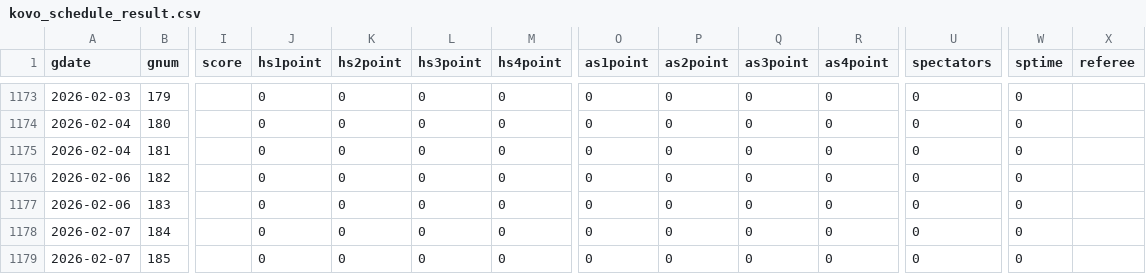
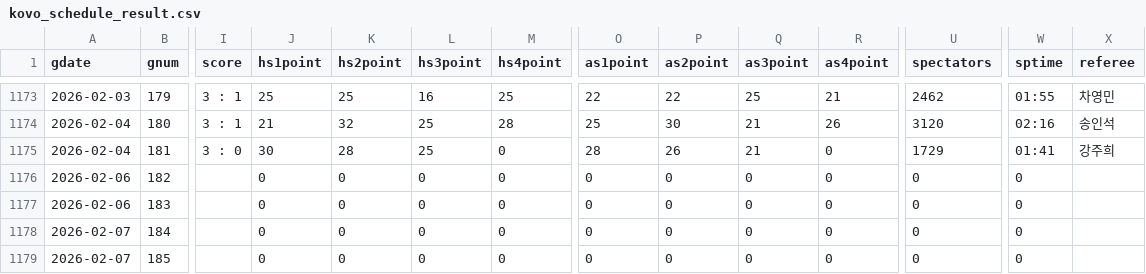
Before and after one commit to dreuire-eng/vl, a CSV file: kovo_schedule_result.csv, drawn as a sheet; only a part is shown, gaps mark what is left out; the diff covers the shown part only; the diff names each change by its address in the sheet, - before the commit and + after, or states it on an @@ line.

```diff
--- a/kovo_schedule_result.csv
+++ b/kovo_schedule_result.csv
-I1173:I1174 (score): (empty)
+I1173:I1174 (score): 3 : 1
-J1173 (hs1point): 0
+J1173 (hs1point): 25
-K1173 (hs2point): 0
+K1173 (hs2point): 25
-L1173 (hs3point): 0
+L1173 (hs3point): 16
-M1173 (hs4point): 0
+M1173 (hs4point): 25
-O1173 (as1point): 0
+O1173 (as1point): 22
-P1173 (as2point): 0
+P1173 (as2point): 22
-Q1173 (as3point): 0
+Q1173 (as3point): 25
-R1173 (as4point): 0
+R1173 (as4point): 21
-U1173 (spectators): 0
+U1173 (spectators): 2462
-W1173 (sptime): 0
+W1173 (sptime): 01:55
-X1173 (referee): (empty)
+X1173 (referee): 차영민
-J1174 (hs1point): 0
+J1174 (hs1point): 21
-K1174 (hs2point): 0
+K1174 (hs2point): 32
-L1174:L1175 (hs3point): 0
+L1174:L1175 (hs3point): 25
-M1174 (hs4point): 0
+M1174 (hs4point): 28
-O1174 (as1point): 0
+O1174 (as1point): 25
-P1174 (as2point): 0
+P1174 (as2point): 30
-Q1174:Q1175 (as3point): 0
+Q1174:Q1175 (as3point): 21
-R1174 (as4point): 0
+R1174 (as4point): 26
-U1174 (spectators): 0
+U1174 (spectators): 3120
-W1174 (sptime): 0
+W1174 (sptime): 02:16
-X1174 (referee): (empty)
+X1174 (referee): 송인석
-I1175 (score): (empty)
+I1175 (score): 3 : 0
-J1175 (hs1point): 0
+J1175 (hs1point): 30
-K1175 (hs2point): 0
+K1175 (hs2point): 28
-O1175 (as1point): 0
+O1175 (as1point): 28
-P1175 (as2point): 0
+P1175 (as2point): 26
-U1175 (spectators): 0
+U1175 (spectators): 1729
-W1175 (sptime): 0
+W1175 (sptime): 01:41
-X1175 (referee): (empty)
+X1175 (referee): 강주희
```
Also changed, not shown: 67 edited cells elsewhere in this file, 10 other files.
